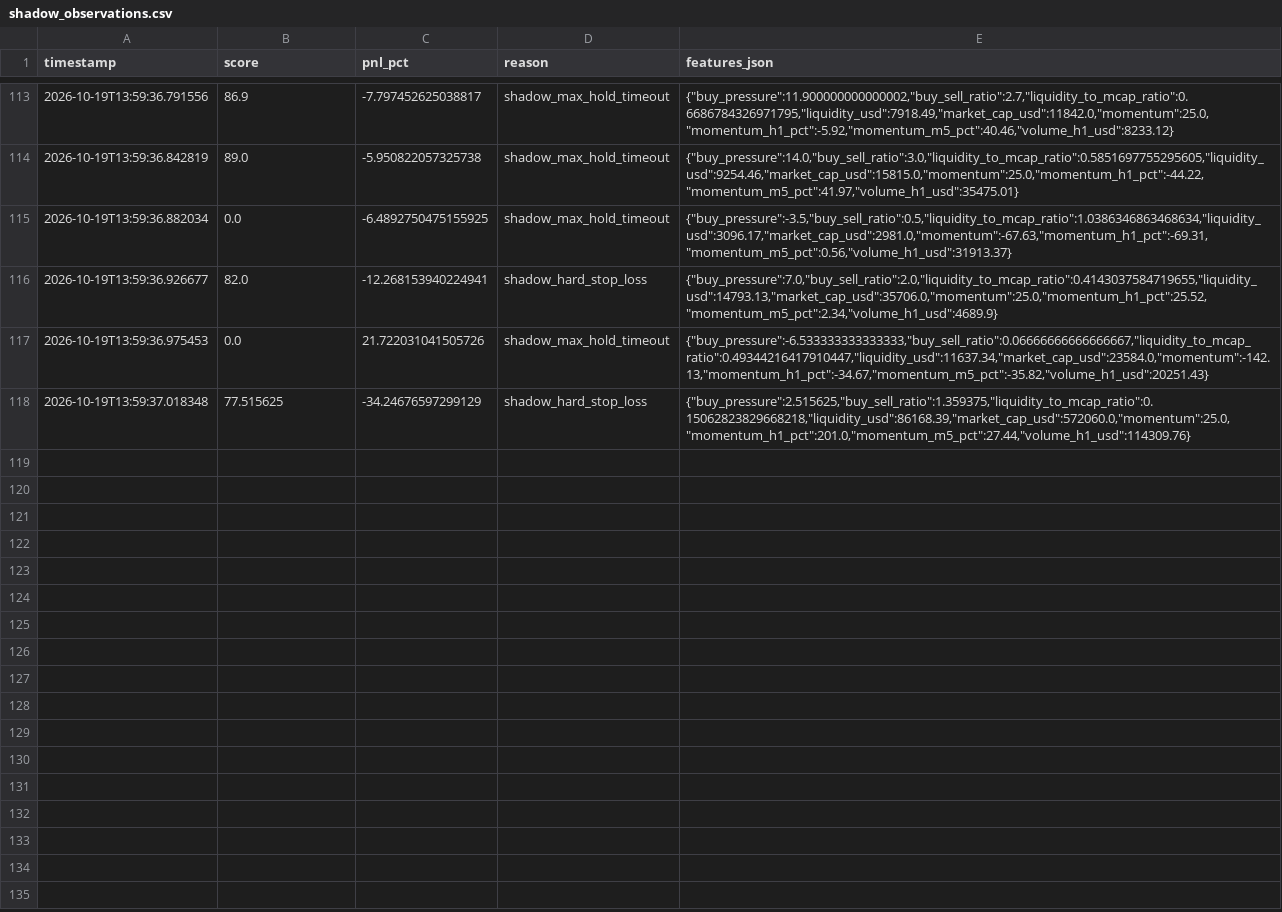
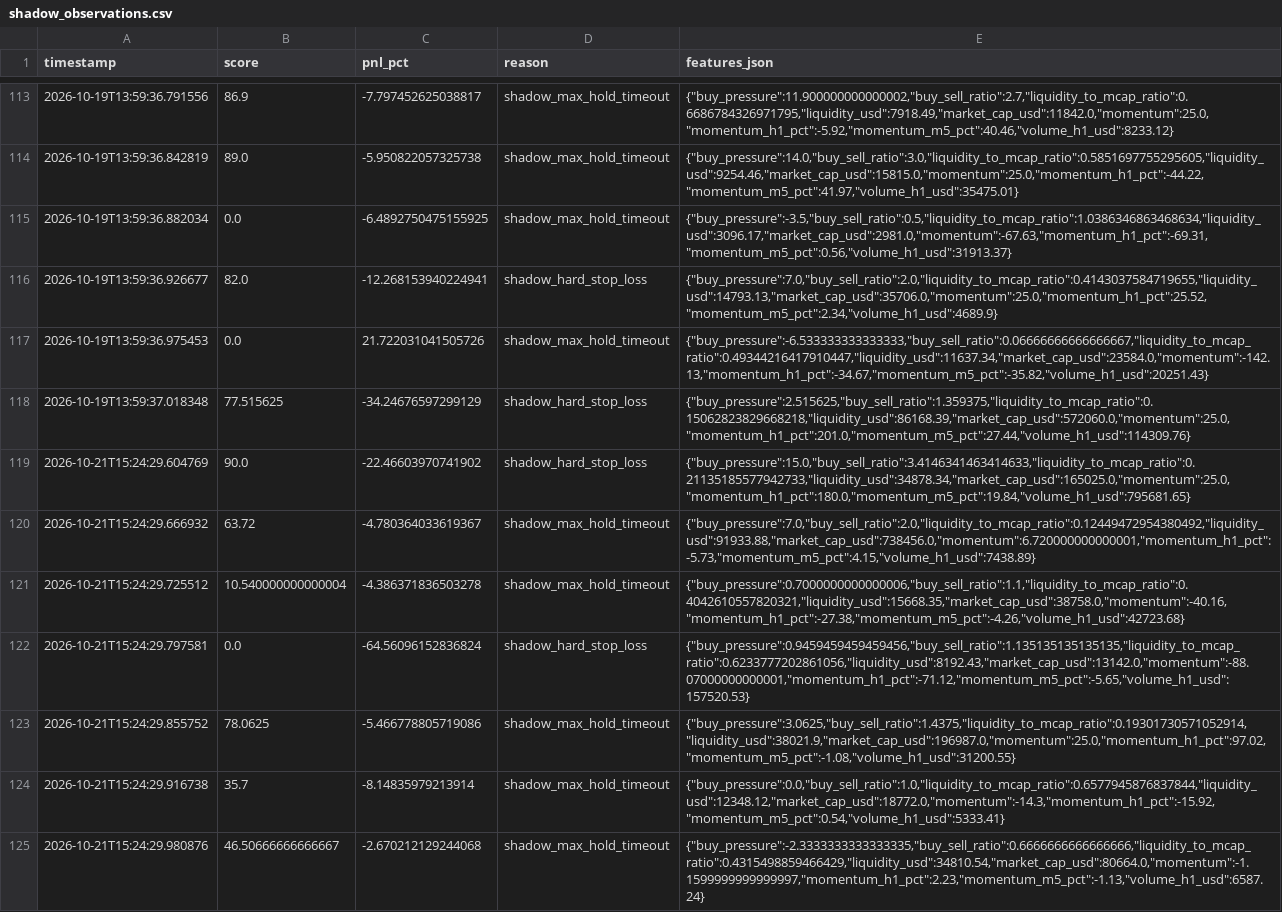
Before and after one commit to amincanani1985-web/meme-scanner-bot, a CSV file: shadow_observations.csv, drawn as a sheet; only a part is shown, gaps mark what is left out; the diff covers the shown part only.

```diff
--- a/shadow_observations.csv
+++ b/shadow_observations.csv
@@ -118 +118,8 @@ timestamp,score,pnl_pct,reason,features_json
 2026-10-19T13:59:37.018348,77.515625,-34.24676597299129,shadow_hard_stop_loss,"{""buy_pressure"":2.515625,""buy_sell_ratio"":1.359375,""liquidity_to_mcap_ratio"":0.15062823829668218,""liquidity_usd"":86168.39,""market_cap_usd"":572060.0,""momentum"":25.0,""momentum_h1_pct"":201.0,""momentum_m5_pct"":27.44,""volume_h1_usd"":114309.76}"
+2026-10-21T15:24:29.604769,90.0,-22.46603970741902,shadow_hard_stop_loss,"{""buy_pressure"":15.0,""buy_sell_ratio"":3.4146341463414633,""liquidity_to_mcap_ratio"":0.21135185577942733,""liquidity_usd"":34878.34,""market_cap_usd"":165025.0,""momentum"":25.0,""momentum_h1_pct"":180.0,""momentum_m5_pct"":19.84,""volume_h1_usd"":795681.65}"
+2026-10-21T15:24:29.666932,63.72,-4.780364033619367,shadow_max_hold_timeout,"{""buy_pressure"":7.0,""buy_sell_ratio"":2.0,""liquidity_to_mcap_ratio"":0.12449472954380492,""liquidity_usd"":91933.88,""market_cap_usd"":738456.0,""momentum"":6.720000000000001,""momentum_h1_pct"":-5.73,""momentum_m5_pct"":4.15,""volume_h1_usd"":7438.89}"
+2026-10-21T15:24:29.725512,10.540000000000004,-4.386371836503278,shadow_max_hold_timeout,"{""buy_pressure"":0.7000000000000006,""buy_sell_ratio"":1.1,""liquidity_to_mcap_ratio"":0.4042610557820321,""liquidity_usd"":15668.35,""market_cap_usd"":38758.0,""momentum"":-40.16,""momentum_h1_pct"":-27.38,""momentum_m5_pct"":-4.26,""volume_h1_usd"":42723.68}"
+2026-10-21T15:24:29.797581,0.0,-64.56096152836824,shadow_hard_stop_loss,"{""buy_pressure"":0.9459459459459456,""buy_sell_ratio"":1.135135135135135,""liquidity_to_mcap_ratio"":0.6233777202861056,""liquidity_usd"":8192.43,""market_cap_usd"":13142.0,""momentum"":-88.07000000000001,""momentum_h1_pct"":-71.12,""momentum_m5_pct"":-5.65,""volume_h1_usd"":157520.53}"
+2026-10-21T15:24:29.855752,78.0625,-5.466778805719086,shadow_max_hold_timeout,"{""buy_pressure"":3.0625,""buy_sell_ratio"":1.4375,""liquidity_to_mcap_ratio"":0.19301730571052914,""liquidity_usd"":38021.9,""market_cap_usd"":196987.0,""momentum"":25.0,""momentum_h1_pct"":97.02,""momentum_m5_pct"":-1.08,""volume_h1_usd"":31200.55}"
+2026-10-21T15:24:29.916738,35.7,-8.14835979213914,shadow_max_hold_timeout,"{""buy_pressure"":0.0,""buy_sell_ratio"":1.0,""liquidity_to_mcap_ratio"":0.6577945876837844,""liquidity_usd"":12348.12,""market_cap_usd"":18772.0,""momentum"":-14.3,""momentum_h1_pct"":-15.92,""momentum_m5_pct"":0.54,""volume_h1_usd"":5333.41}"
+2026-10-21T15:24:29.980876,46.50666666666667,-2.670212129244068,shadow_max_hold_timeout,"{""buy_pressure"":-2.3333333333333335,""buy_sell_ratio"":0.6666666666666666,""liquidity_to_mcap_ratio"":0.4315498859466429,""liquidity_usd"":34810.54,""market_cap_usd"":80664.0,""momentum"":-1.1599999999999997,""momentum_h1_pct"":2.23,""momentum_m5_pct"":-1.13,""volume_h1_usd"":6587.24}"
```
Also changed, not shown: 7 added rows elsewhere in this file, 4 other files.
